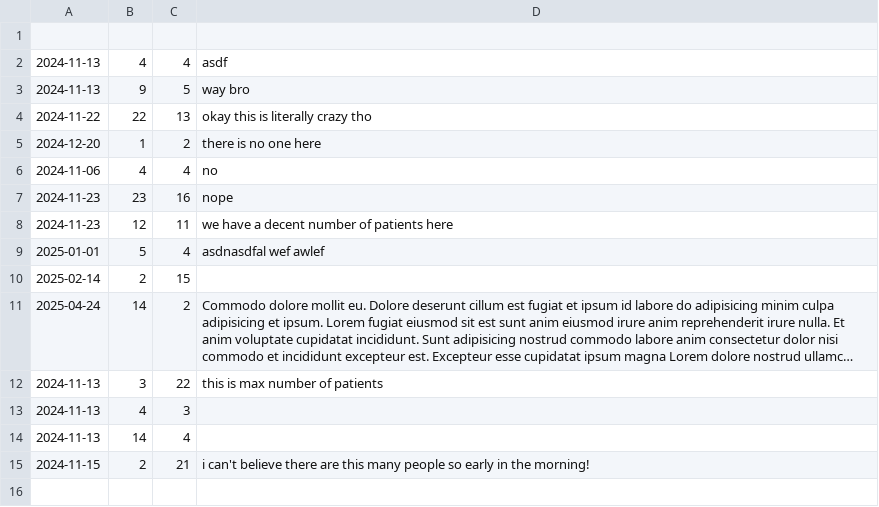
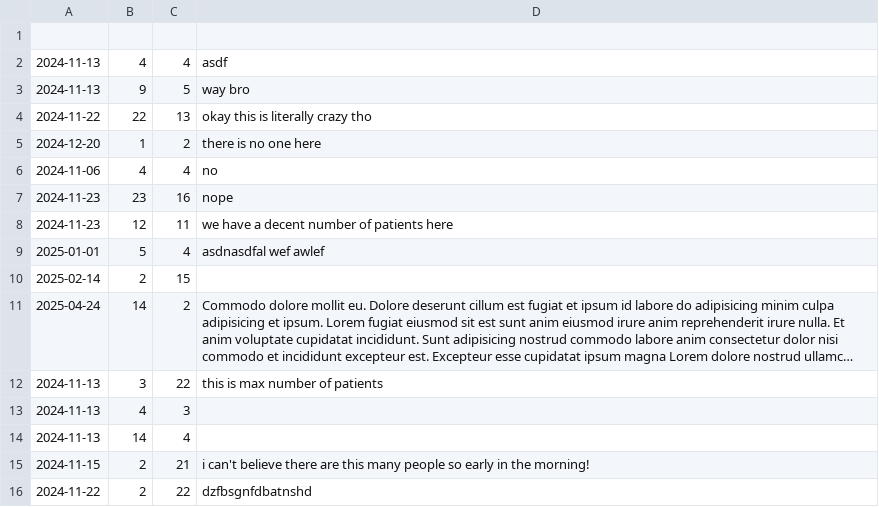
Before and after one commit to AmerikanischerAdler/emergency_staffing, a CSV file: history.csv, drawn as a sheet; long unchanged cells end in …; the diff names each change by its address in the sheet, - before the commit and + after, or states it on an @@ line.

```diff
--- a/history.csv
+++ b/history.csv
+row 16: 2024-11-22 | 2 | 22 | dzfbsgnfdbatnshd
```
Also changed, not shown: 4 other files.
